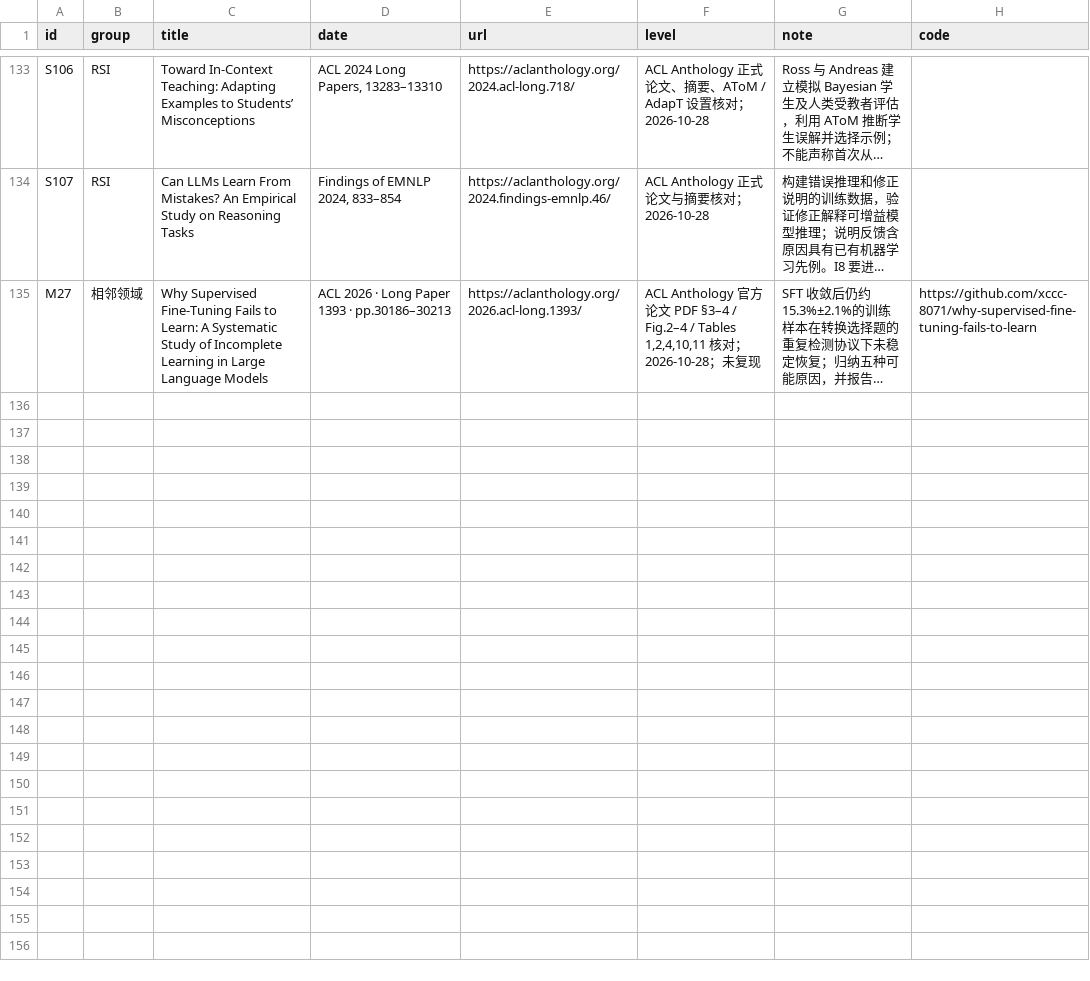
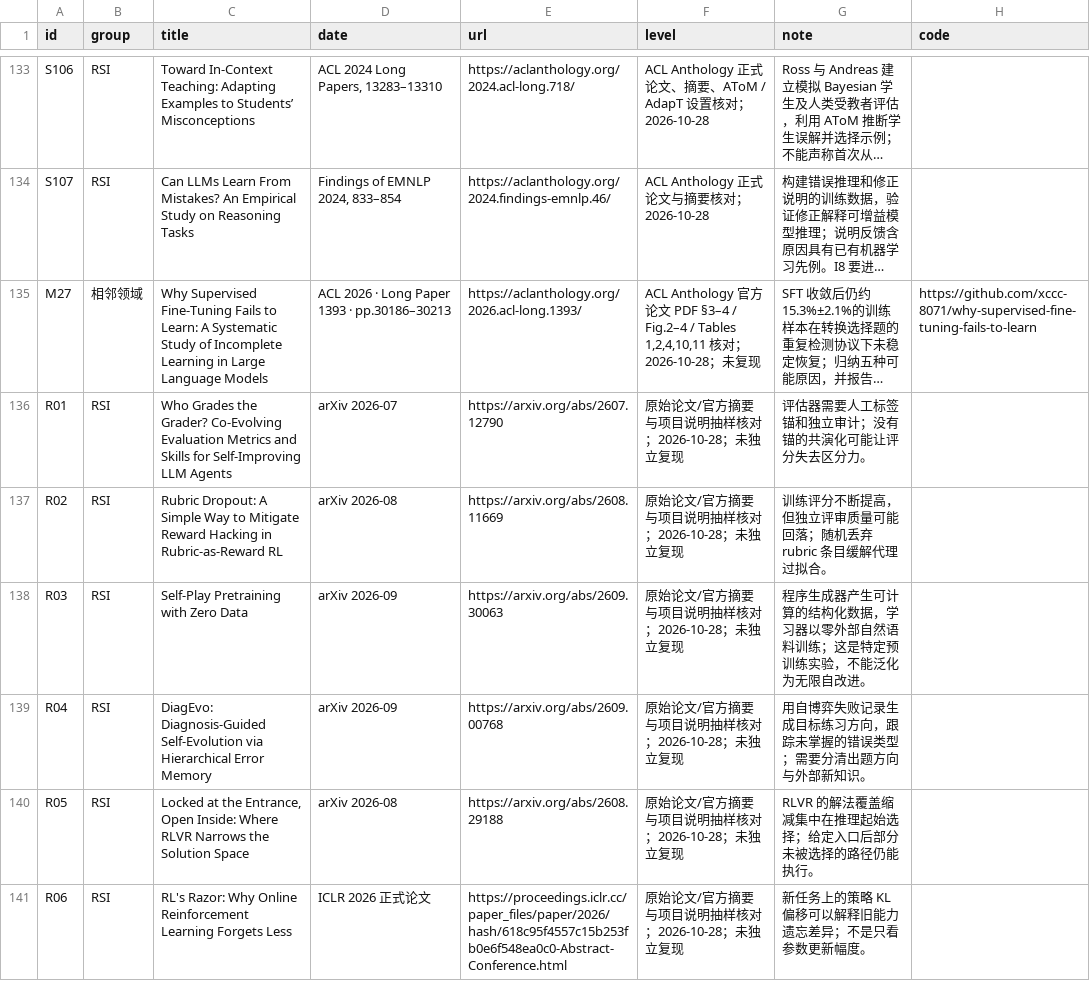
Before and after one commit to lightrain-a/agent-self-evolution-observatory, a TSV file: rsi/sources.tsv, drawn as a sheet; only a part is shown, gaps mark what is left out; long unchanged cells end in …; the diff covers the shown part only; the diff names each change by its address in the sheet, - before the commit and + after, or states it on an @@ line.

Commit message:
Add source-audited RSI panorama from October review without republishing article

```diff
--- a/rsi/sources.tsv
+++ b/rsi/sources.tsv
+row 136: R01 | RSI | Who Grades the Grader? Co-Evolving Evaluation Metrics and Skills for Self-Improving LLM Agents | arXiv 2026-07 | https://arxiv.org/abs/2607.12790 | 原始论文/官方摘要与项目说明抽样核对；2026-10-28；未独立复现 | 评估器需要人工标签锚和独立审计；没有锚的共演化可能让评分失去区分力。
+row 137: R02 | RSI | Rubric Dropout: A Simple Way to Mitigate Reward Hacking in Rubric-as-Reward RL | arXiv 2026-08 | https://arxiv.org/abs/2608.11669 | 原始论文/官方摘要与项目说明抽样核对；2026-10-28；未独立复现 | 训练评分不断提高，但独立评审质量可能回落；随机丢弃 rubric 条目缓解代理过拟合。
+row 138: R03 | RSI | Self-Play Pretraining with Zero Data | arXiv 2026-09 | https://arxiv.org/abs/2609.30063 | 原始论文/官方摘要与项目说明抽样核对；2026-10-28；未独立复现 | 程序生成器产生可计算的结构化数据，学习器以零外部自然语料训练；这是特定预训练实验，不能泛化为无限自改进。
+row 139: R04 | RSI | DiagEvo: Diagnosis-Guided Self-Evolution via Hierarchical Error Memory | arXiv 2026-09 | https://arxiv.org/abs/2609.00768 | 原始论文/官方摘要与项目说明抽样核对；2026-10-28；未独立复现 | 用自博弈失败记录生成目标练习方向，跟踪未掌握的错误类型；需要分清出题方向与外部新知识。
+row 140: R05 | RSI | Locked at the Entrance, Open Inside: Where RLVR Narrows the Solution Space | arXiv 2026-08 | https://arxiv.org/abs/2608.29188 | 原始论文/官方摘要与项目说明抽样核对；2026-10-28；未独立复现 | RLVR 的解法覆盖缩减集中在推理起始选择；给定入口后部分未被选择的路径仍能执行。
+row 141: R06 | RSI | RL's Razor: Why Online Reinforcement Learning Forgets Less | ICLR 2026 正式论文 | https://proceedings.iclr.cc/paper_files/paper/2026/hash/618c95f4557c15b253fb0e6f548ea0c0-Abstract-Conference.html | 原始论文/官方摘要与项目说明抽样核对；2026-10-28；未独立复现 | 新任务上的策略 KL 偏移可以解释旧能力遗忘差异；不是只看参数更新幅度。
```
Also changed, not shown: 5 added rows elsewhere in this file, 11 other files.
